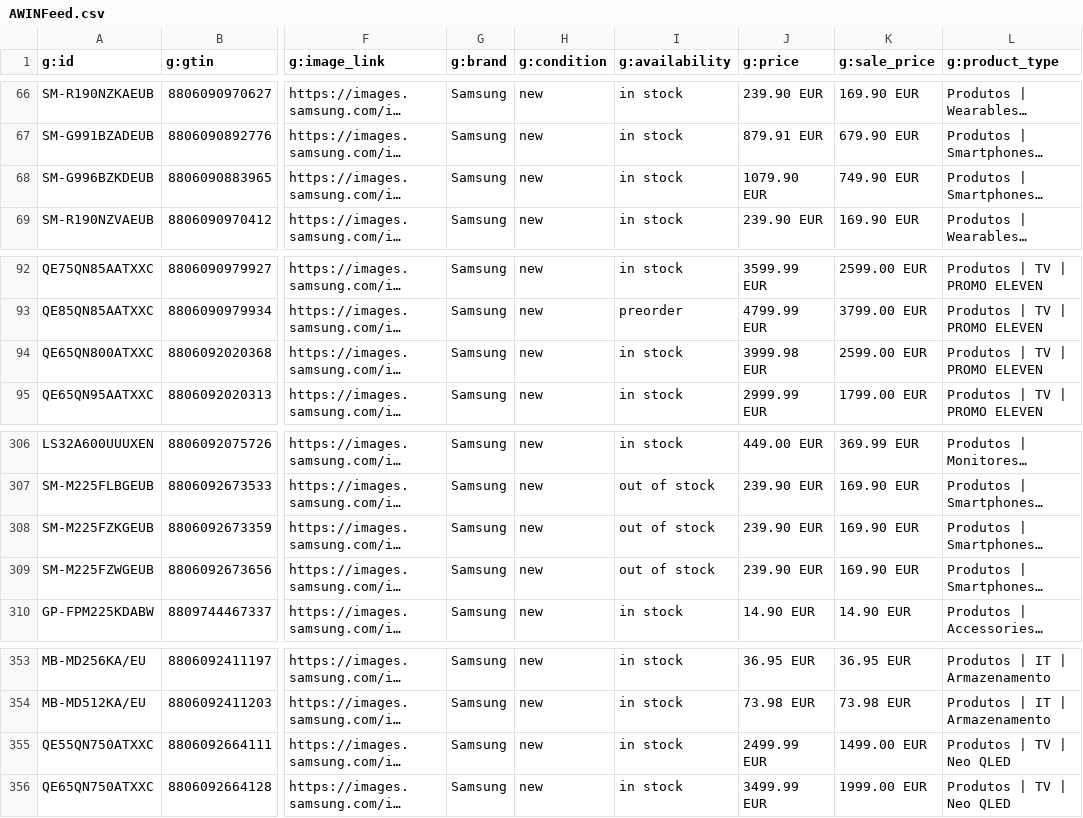
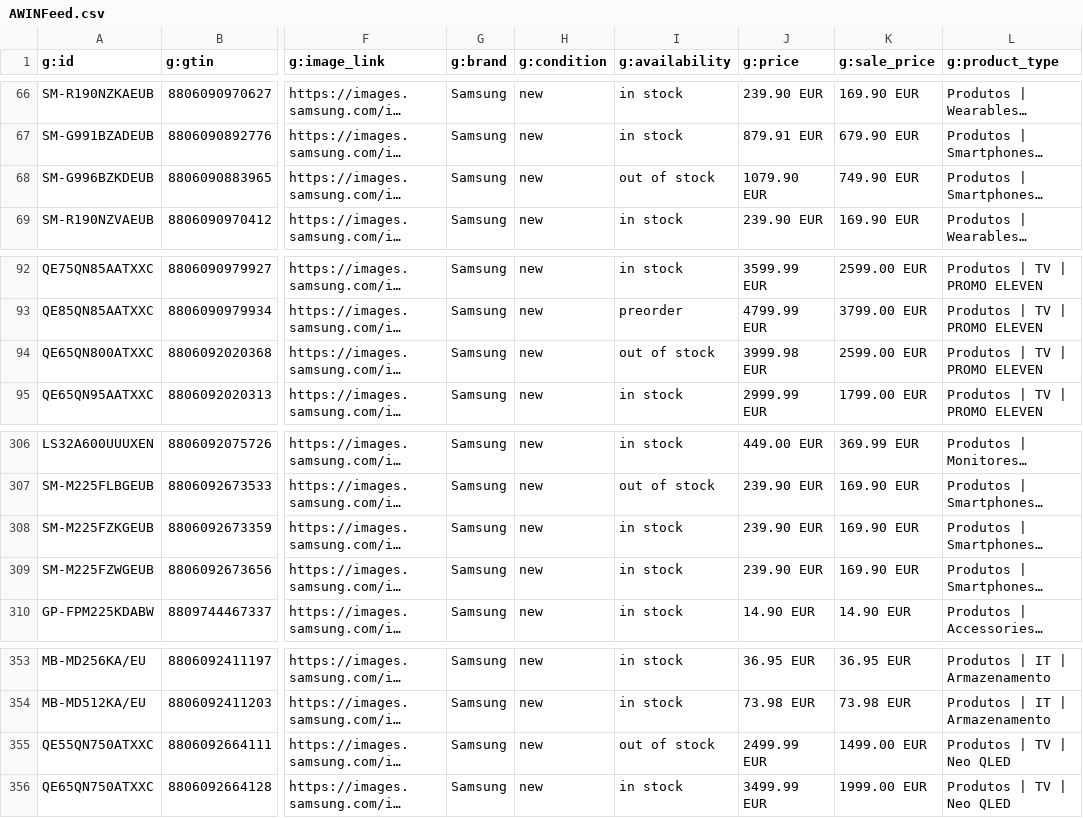
Before and after one commit to GloriaSilva/FEED-CHEIL-DIGITAL, a CSV file: finalfeeds/AWINFeed.csv, drawn as a sheet; only a part is shown, gaps mark what is left out; long unchanged cells end in …; the diff names each change by its address in the sheet, - before the commit and + after, or states it on an @@ line.

```diff
--- a/finalfeeds/AWINFeed.csv
+++ b/finalfeeds/AWINFeed.csv
-I68 (g:availability): in stock
+I68 (g:availability): out of stock
-I94 (g:availability): in stock
+I94 (g:availability): out of stock
-I308:I309 (g:availability): out of stock
+I308:I309 (g:availability): in stock
-I355 (g:availability): in stock
+I355 (g:availability): out of stock
```
Also changed, not shown: finalfeeds/CriteoFeed.csv, finalfeeds/FacebookFeed.csv, 9 other files.
